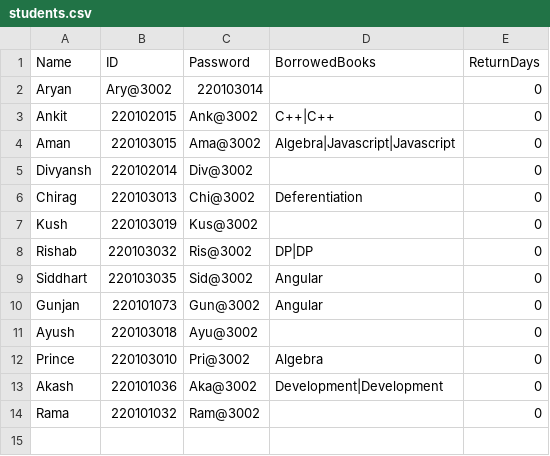
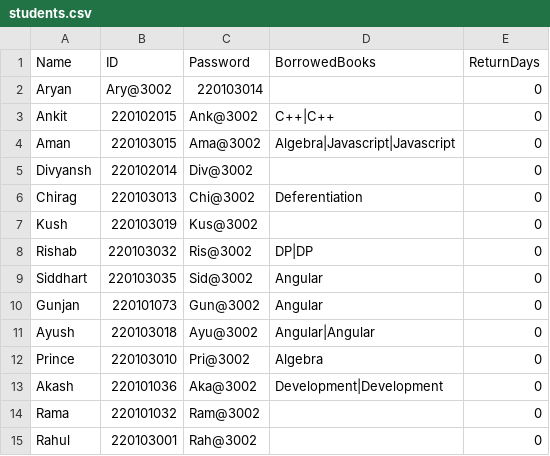
Before and after one commit to Aryankashyap3002/LibraryManagementGUI, a CSV file: students.csv, drawn as a sheet.

```diff
--- a/students.csv
+++ b/students.csv
@@ -10,3 +10,3 @@ Siddhart,220103035,Sid@3002,Angular,0
 Gunjan,220101073,Gun@3002,Angular,0
-Ayush,220103018,Ayu@3002,,0
+Ayush,220103018,Ayu@3002,Angular|Angular,0
 Prince,220103010,Pri@3002,Algebra,0
@@ -14 +14,2 @@ Akash,220101036,Aka@3002,Development|Development,0
 Rama,220101032,Ram@3002,,0
+Rahul,220103001,Rah@3002,,0
```
Also changed, not shown: books.csv, issue.csv, 4 other files.
